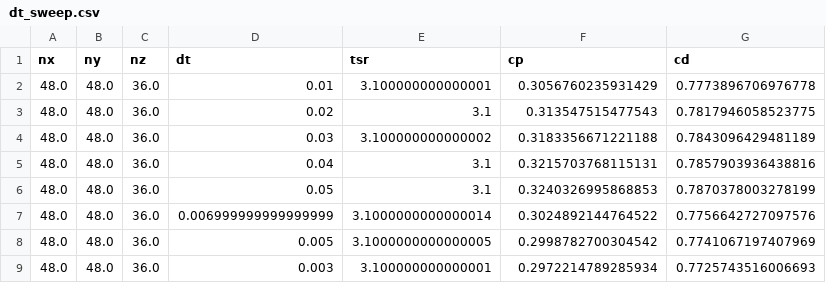
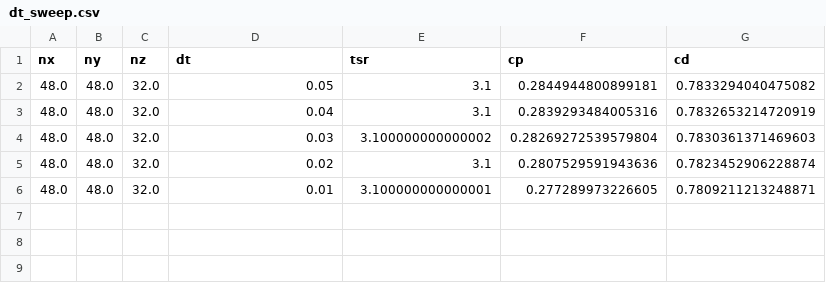
Before and after one commit to petebachant/RM2-turbinesFoam, a CSV file: processed/dt_sweep.csv, drawn as a sheet.

Commit message:
Add dt sweep runs with turbinesFoam 0823035

```diff
--- a/processed/dt_sweep.csv
+++ b/processed/dt_sweep.csv
@@ -1,9 +1,6 @@
 nx,ny,nz,dt,tsr,cp,cd
-48.0,48.0,36.0,0.01,3.100000000000001,0.3056760235931429,0.7773896706976778
-48.0,48.0,36.0,0.02,3.1,0.313547515477543,0.7817946058523775
-48.0,48.0,36.0,0.03,3.100000000000002,0.3183356671221188,0.7843096429481189
-48.0,48.0,36.0,0.04,3.1,0.3215703768115131,0.7857903936438816
-48.0,48.0,36.0,0.05,3.1,0.3240326995868853,0.7870378003278199
-48.0,48.0,36.0,0.006999999999999999,3.1000000000000014,0.3024892144764522,0.7756642727097576
-48.0,48.0,36.0,0.005,3.1000000000000005,0.2998782700304542,0.7741067197407969
-48.0,48.0,36.0,0.003,3.100000000000001,0.2972214789285934,0.7725743516006693
+48.0,48.0,32.0,0.05,3.1,0.2844944800899181,0.7833294040475082
+48.0,48.0,32.0,0.04,3.1,0.2839293484005316,0.7832653214720919
+48.0,48.0,32.0,0.03,3.100000000000002,0.28269272539579804,0.7830361371469603
+48.0,48.0,32.0,0.02,3.1,0.2807529591943636,0.7823452906228874
+48.0,48.0,32.0,0.01,3.100000000000001,0.277289973226605,0.7809211213248871
```
